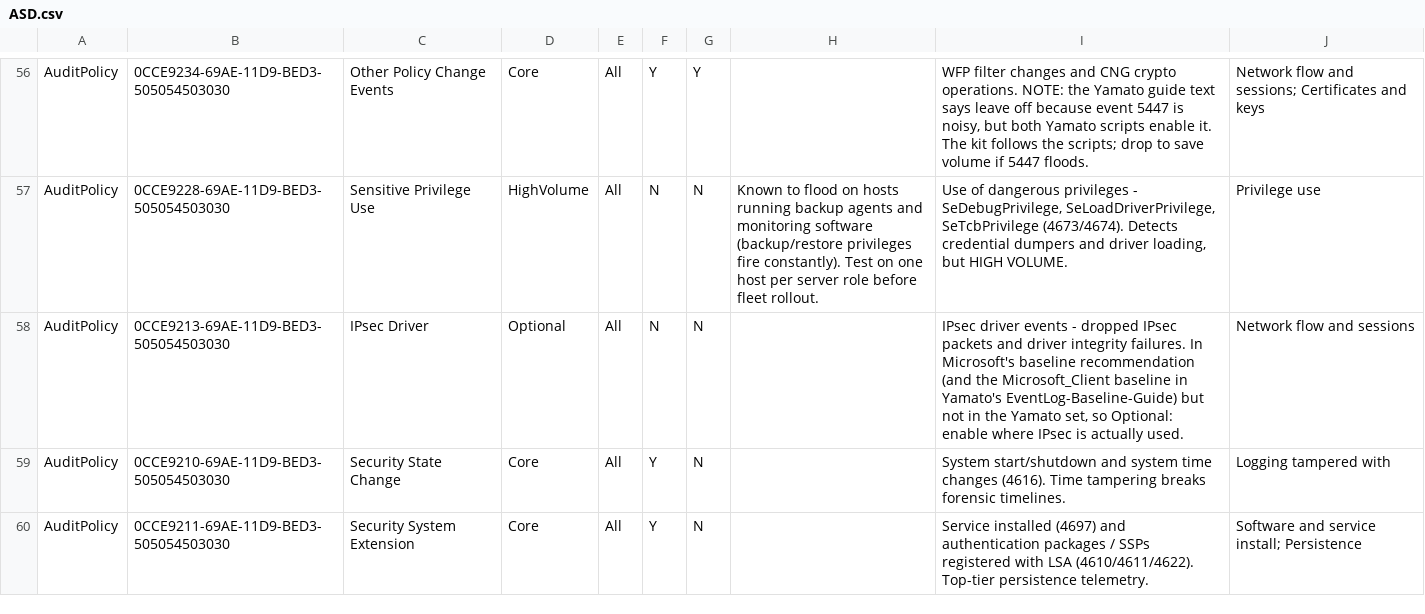
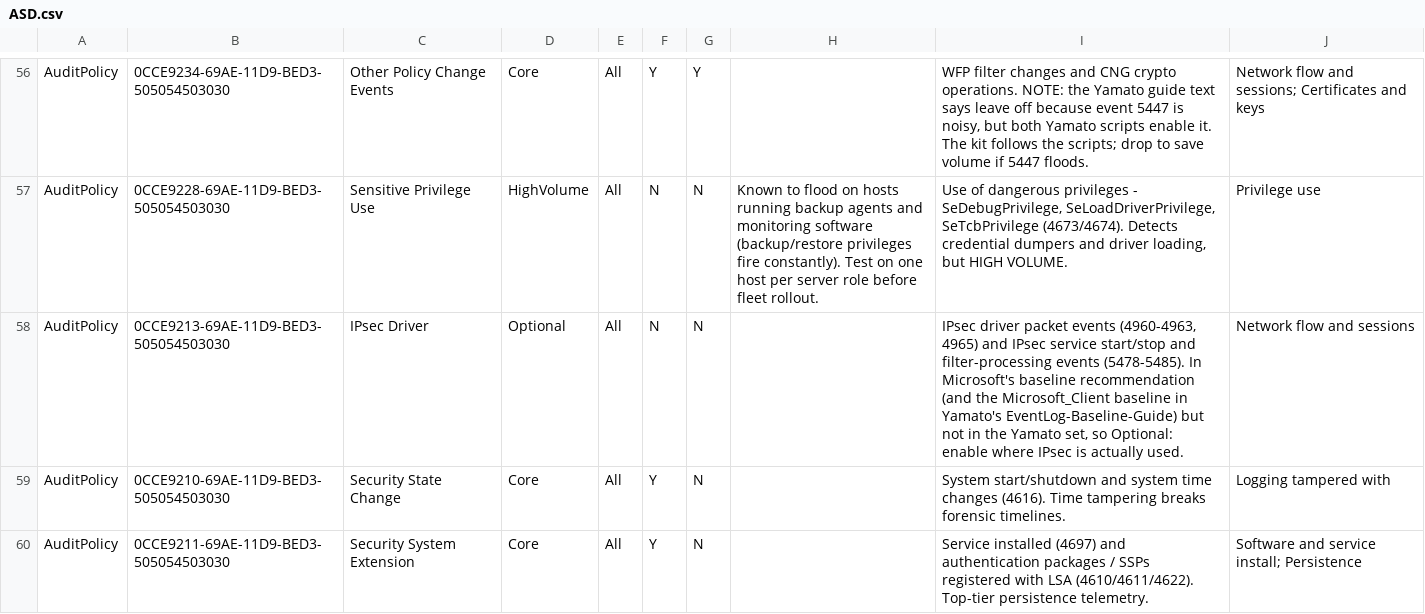
Before and after one commit to spydisec/WinLogKit, a CSV file: presets/ASD.csv, drawn as a sheet; only a part is shown, gaps mark what is left out.

```diff
--- a/presets/ASD.csv
+++ b/presets/ASD.csv
@@ -57,3 +57,3 @@
 "AuditPolicy","0CCE9228-69AE-11D9-BED3-505054503030","Sensitive Privilege Use","HighVolume","All","N","N","Known to flood on hosts running backup agents and monitoring software (backup/restore privileges fire constantly). Test on one host per server role before fleet rollout.","Use of dangerous privileges - SeDebugPrivilege, SeLoadDriverPrivilege, SeTcbPrivilege (4673/4674). Detects credential dumpers and driver loading, but HIGH VOLUME.","Privilege use"
-"AuditPolicy","0CCE9213-69AE-11D9-BED3-505054503030","IPsec Driver","Optional","All","N","N","","IPsec driver events - dropped IPsec packets and driver integrity failures. In Microsoft's baseline recommendation (and the Microsoft_Client baseline in Yamato's EventLog-Baseline-Guide) but not in the Yamato set, so Optional: enable where IPsec is actually used.","Network flow and sessions"
+"AuditPolicy","0CCE9213-69AE-11D9-BED3-505054503030","IPsec Driver","Optional","All","N","N","","IPsec driver packet events (4960-4963, 4965) and IPsec service start/stop and filter-processing events (5478-5485). In Microsoft's baseline recommendation (and the Microsoft_Client baseline in Yamato's EventLog-Baseline-Guide) but not in the Yamato set, so Optional: enable where IPsec is actually used.","Network flow and sessions"
 "AuditPolicy","0CCE9210-69AE-11D9-BED3-505054503030","Security State Change","Core","All","Y","N","","System start/shutdown and system time changes (4616). Time tampering breaks forensic timelines.","Logging tampered with"
```
Also changed, not shown: presets/Microsoft_Client.csv, presets/Microsoft_Server.csv, 13 other files.
